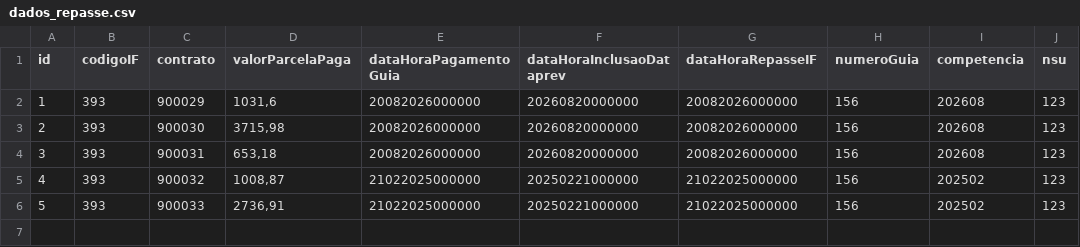
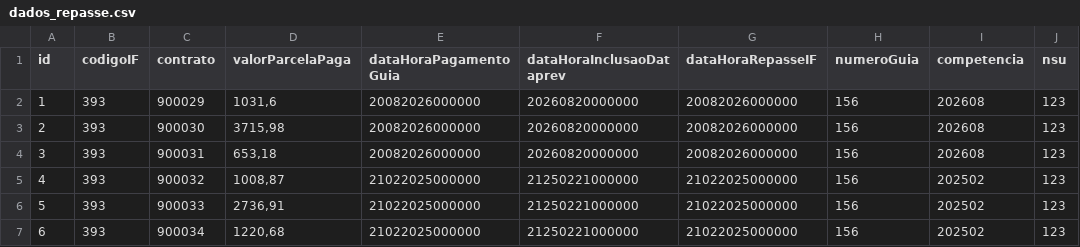
Before and after one commit to ClaudioRaphaelCT/MockPrevRepasse, a CSV file: dados_repasse.csv, drawn as a sheet.

Commit message:
As tres ultimas linhas sao de DEV

```diff
--- a/dados_repasse.csv
+++ b/dados_repasse.csv
@@ -4,3 +4,4 @@ id;codigoIF;contrato;valorParcelaPaga;dataHoraPagamentoGuia;dataHoraInclusaoData
 3;393;900031;"653,18";20082026000000;20260820000000;20082026000000;156;202608;123
-4;393;900032;"1008,87";21022025000000;20250221000000;21022025000000;156;202502;123
-5;393;900033;"2736,91";21022025000000;20250221000000;21022025000000;156;202502;123
+4;393;900032;"1008,87";21022025000000;21250221000000;21022025000000;156;202502;123
+5;393;900033;"2736,91";21022025000000;21250221000000;21022025000000;156;202502;123
+6;393;900034;"1220,68";21022025000000;21250221000000;21022025000000;156;202502;123
```
